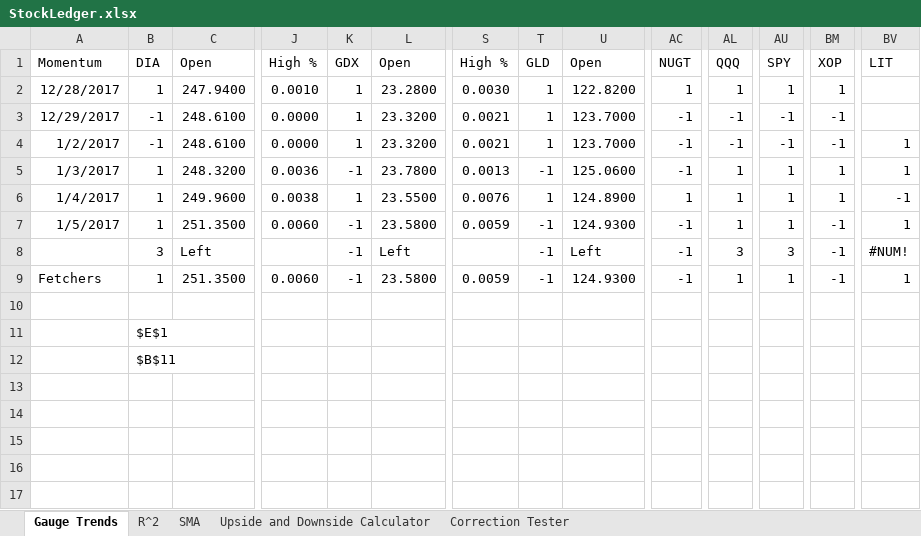
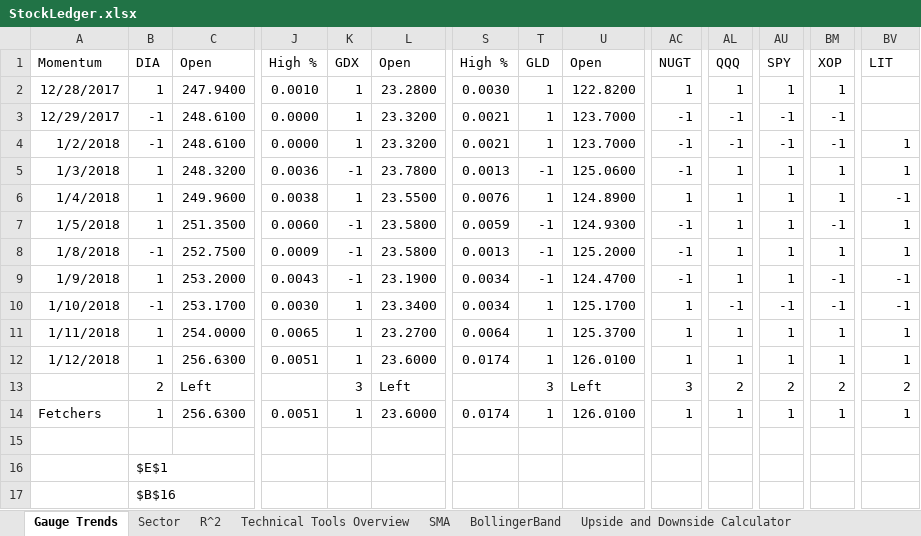
Before and after one commit to aevumtech/googleSheetsStockBarometer, an Excel workbook: StockLedger.xlsx, sheet Gauge Trends, drawn as a sheet; only a part is shown, gaps mark what is left out; values as stored, in another font and other column widths than the file's, no borders; charts and pictures not drawn; removed rows and columns are numbered as before the commit, all else as after; rows hold the shown columns only; the diff names each change by its address in the sheet, - before the commit and + after, or states it on an @@ line.

Commit message:
Updated and adjusted for weekend SMA stock queries
as titled

```diff
--- a/StockLedger.xlsx (sheet Gauge Trends)
+++ b/StockLedger.xlsx (sheet Gauge Trends)
+sheet tab: Sector
+sheet tab: Technical Tools Overview
+sheet tab: BollingerBand
-A4: 1/2/2017
+A4: 1/2/2018
-A5: 1/3/2017
+A5: 1/3/2018
-A6: 1/4/2017
+A6: 1/4/2018
-A7: 1/5/2017
+A7: 1/5/2018
+row 8: 1/8/2018 | -1 | 252.7500 | 0.0009 | -1 | 23.5800 | 0.0013 | -1 | 125.2000 | -1 | 1 | 1 | 1 | 1
+row 9: 1/9/2018 | 1 | 253.2000 | 0.0043 | -1 | 23.1900 | 0.0034 | -1 | 124.4700 | -1 | 1 | 1 | -1 | -1
+row 10: 1/10/2018 | -1 | 253.1700 | 0.0030 | 1 | 23.3400 | 0.0034 | 1 | 125.1700 | 1 | -1 | -1 | -1 | -1
+row 11: 1/11/2018 | 1 | 254.0000 | 0.0065 | 1 | 23.2700 | 0.0064 | 1 | 125.3700 | 1 | 1 | 1 | 1 | 1
+row 12: 1/12/2018 | 1 | 256.6300 | 0.0051 | 1 | 23.6000 | 0.0174 | 1 | 126.0100 | 1 | 1 | 1 | 1 | 1
-B13: 3
+B13: 2
-K13: -1
+K13: 3
-T13: -1
+T13: 3
-AC13: -1
+AC13: 3
-AL13: 3
+AL13: 2
-AU13: 3
+AU13: 2
-BM13: -1
+BM13: 2
-BV13: #NUM!
+BV13: 2
-row 9: Fetchers | 1 | 251.3500 | 0.0060 | -1 | 23.5800 | 0.0059 | -1 | 124.9300 | -1 | 1 | 1 | -1 | 1
+row 14: Fetchers | 1 | 256.6300 | 0.0051 | 1 | 23.6000 | 0.0174 | 1 | 126.0100 | 1 | 1 | 1 | 1 | 1
-B17: $B$11
+B17: $B$16
```
Also changed, not shown: sheet SMA, sheet R^2, sheet Correction Tester, formulas that keep their value, charts or pictures.
